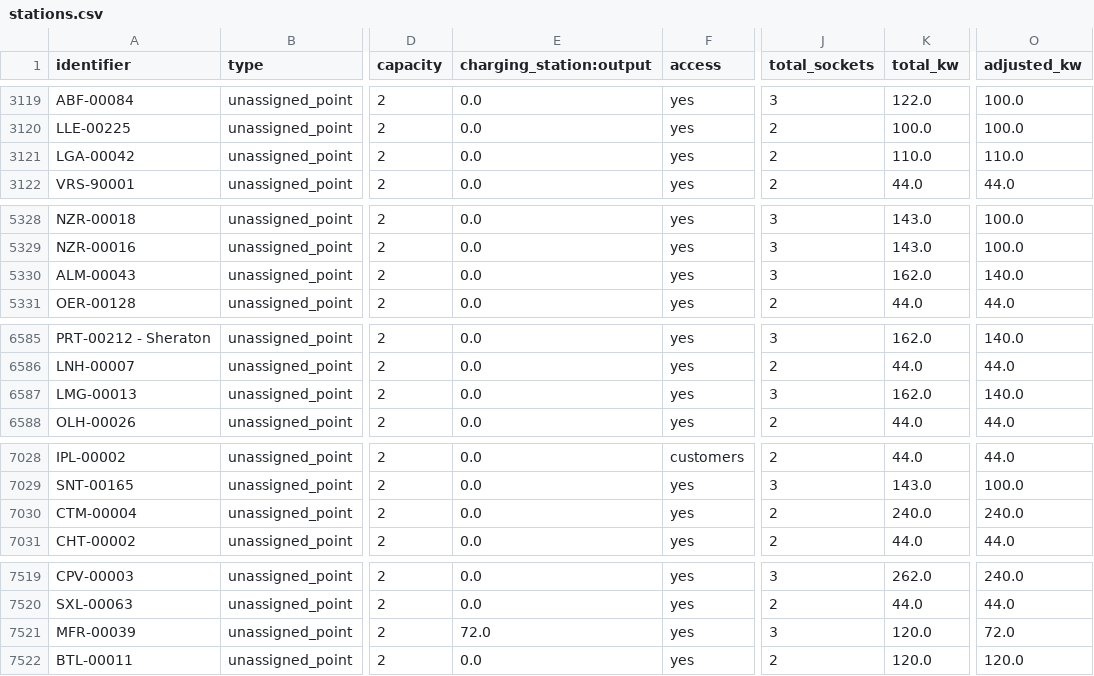
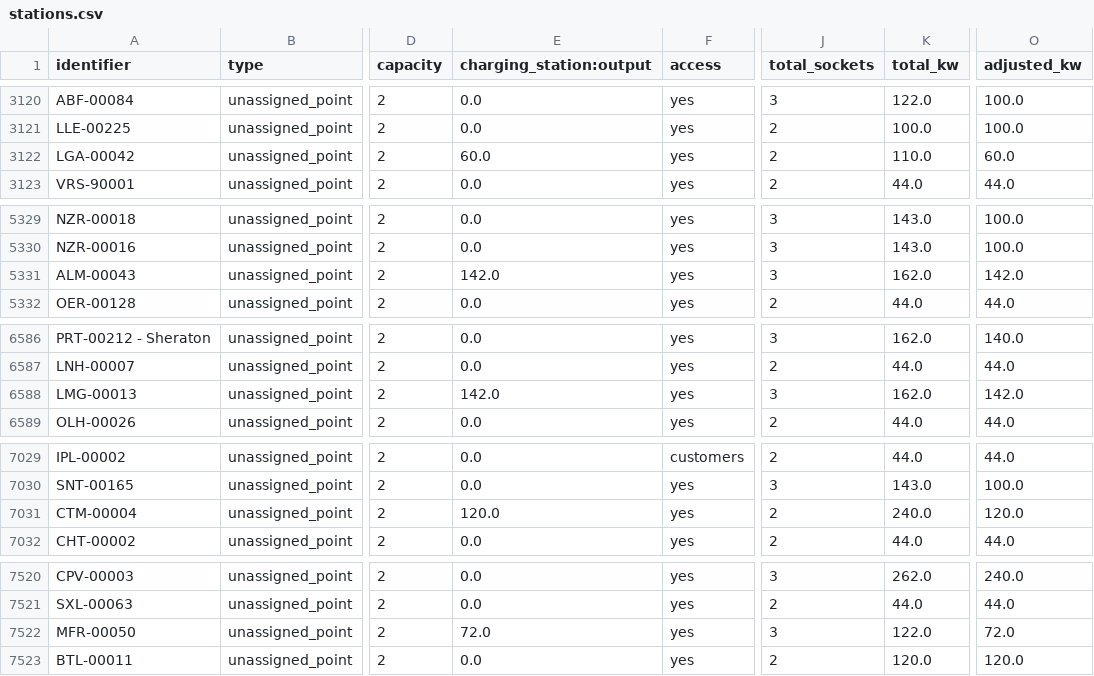
Before and after one commit to avataranedotas/umap_postos, a CSV file: stations.csv, drawn as a sheet; only a part is shown, gaps mark what is left out; addresses are those after the commit; the diff covers the shown part only; the diff names each change by its address in the sheet, - before the commit and + after, or states it on an @@ line.

```diff
--- a/stations.csv
+++ b/stations.csv
-E3122 (charging_station:output): 0.0
+E3122 (charging_station:output): 60.0
-O3122 (adjusted_kw): 110.0
+O3122 (adjusted_kw): 60.0
-E5331 (charging_station:output): 0.0
+E5331 (charging_station:output): 142.0
-O5331 (adjusted_kw): 140.0
+O5331 (adjusted_kw): 142.0
-E6588 (charging_station:output): 0.0
+E6588 (charging_station:output): 142.0
-O6588 (adjusted_kw): 140.0
+O6588 (adjusted_kw): 142.0
-E7031 (charging_station:output): 0.0
+E7031 (charging_station:output): 120.0
-O7031 (adjusted_kw): 240.0
+O7031 (adjusted_kw): 120.0
-A7522 (identifier): MFR-00039
+A7522 (identifier): MFR-00050
-K7522 (total_kw): 120.0
+K7522 (total_kw): 122.0
```
Also changed, not shown: 3 added rows and 56 edited cells elsewhere in this file, 15 other files.
